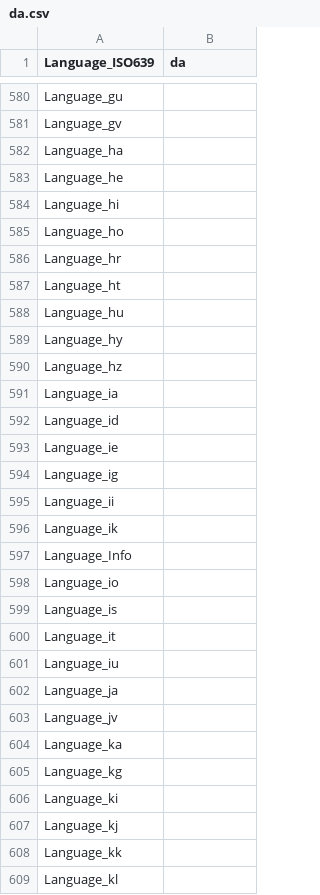
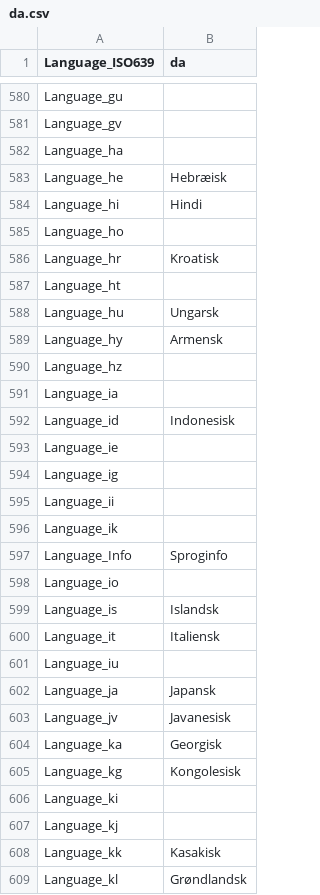
Before and after one commit to MediaArea/MediaInfo, a CSV file: Source/Ressource/Plugin/Language/da.csv, drawn as a sheet; only a part is shown, gaps mark what is left out; the diff covers the shown part only.

```diff
--- a/Source/Ressource/Plugin/Language/da.csv
+++ b/Source/Ressource/Plugin/Language/da.csv
@@ -582,12 +582,12 @@ Language_gv
 Language_ha
-Language_he
-Language_hi
+Language_he;Hebræisk
+Language_hi;Hindi
 Language_ho
-Language_hr
+Language_hr;Kroatisk
 Language_ht
-Language_hu
-Language_hy
+Language_hu;Ungarsk
+Language_hy;Armensk
 Language_hz
 Language_ia
-Language_id
+Language_id;Indonesisk
 Language_ie
@@ -596,14 +596,14 @@ Language_ii
 Language_ik
-Language_Info
+Language_Info;Sproginfo
 Language_io
-Language_is
-Language_it
+Language_is;Islandsk
+Language_it;Italiensk
 Language_iu
-Language_ja
-Language_jv
-Language_ka
-Language_kg
+Language_ja;Japansk
+Language_jv;Javanesisk
+Language_ka;Georgisk
+Language_kg;Kongolesisk
 Language_ki
 Language_kj
-Language_kk
-Language_kl
+Language_kk;Kasakisk
+Language_kl;Grøndlandsk
```
Also changed, not shown: 85 edited cells elsewhere in this file, Source/Ressource/Language.csv, Source/Ressource/Plugin/Language/it.csv, 8 other files.
